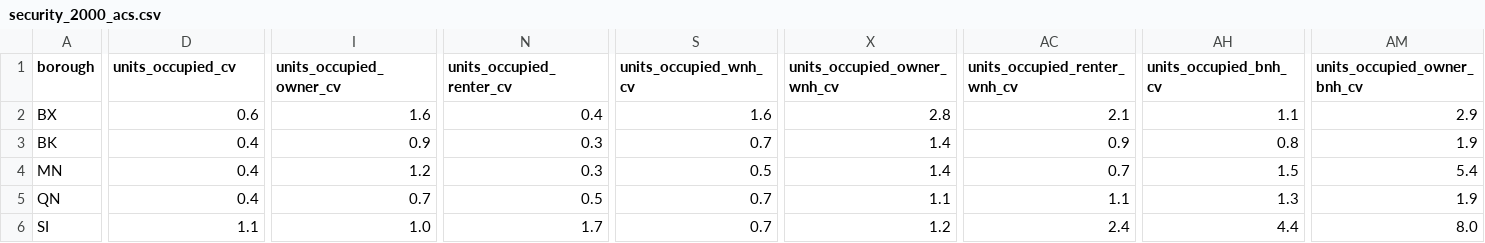
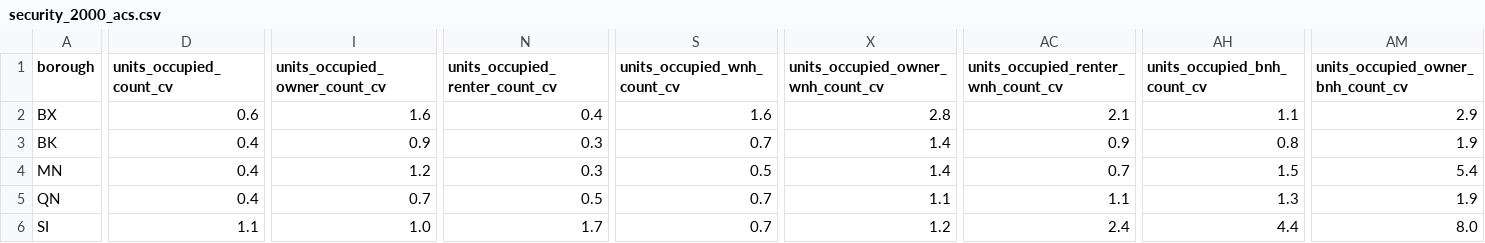
Before and after one commit to NYCPlanning/db-equitable-development-tool, a CSV file: internal_review/housing_security/borough/security_2000_acs.csv, drawn as a sheet; only a part is shown, gaps mark what is left out; the diff covers the shown part only; the diff names each change by its address in the sheet, - before the commit and + after, or states it on an @@ line.

Commit message:
add new internal review files with count_cv

```diff
--- a/internal_review/housing_security/borough/security_2000_acs.csv
+++ b/internal_review/housing_security/borough/security_2000_acs.csv
-D1: units_occupied_cv
+D1: units_occupied_count_cv
-I1: units_occupied_owner_cv
+I1: units_occupied_owner_count_cv
-N1: units_occupied_renter_cv
+N1: units_occupied_renter_count_cv
-S1: units_occupied_wnh_cv
+S1: units_occupied_wnh_count_cv
-X1: units_occupied_owner_wnh_cv
+X1: units_occupied_owner_wnh_count_cv
-AC1: units_occupied_renter_wnh_cv
+AC1: units_occupied_renter_wnh_count_cv
-AH1: units_occupied_bnh_cv
+AH1: units_occupied_bnh_count_cv
-AM1: units_occupied_owner_bnh_cv
+AM1: units_occupied_owner_bnh_count_cv
```
Also changed, not shown: 7 edited cells elsewhere in this file, internal_review/housing_security/citywide/security_2000_acs.csv, internal_review/housing_security/puma/security_2000_acs.csv.
